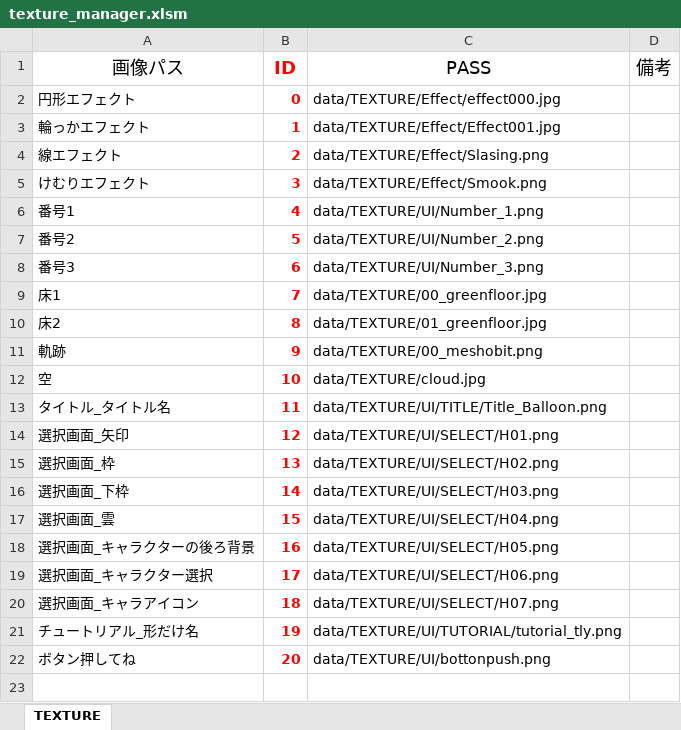
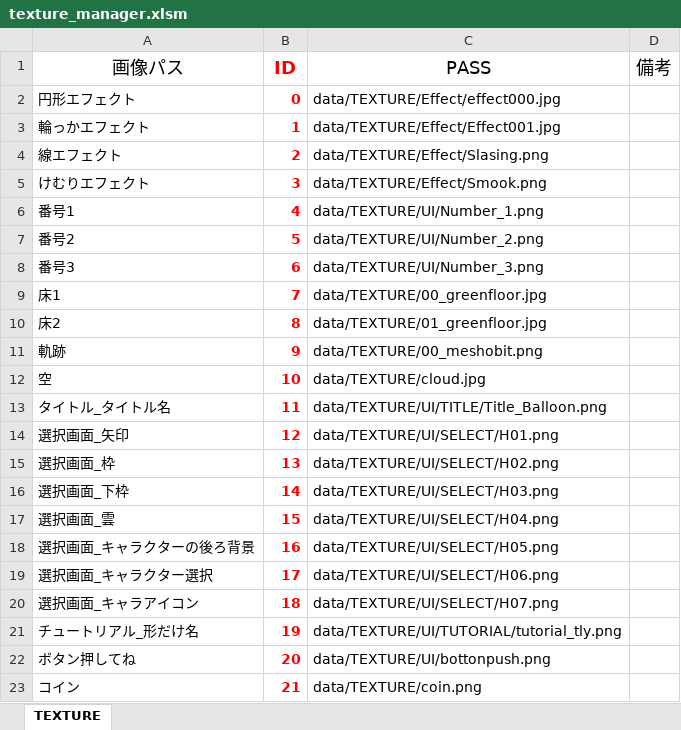
Before and after one commit to Nishin3614/Balloon, an Excel workbook: data/LOAD/TEXTURE/texture_manager.xlsm, sheet TEXTURE, drawn as a sheet; values as stored, in another font and other column widths than the file's, no borders; charts and pictures not drawn; the diff names each change by its address in the sheet, - before the commit and + after, or states it on an @@ line.

```diff
--- a/data/LOAD/TEXTURE/texture_manager.xlsm (sheet TEXTURE)
+++ b/data/LOAD/TEXTURE/texture_manager.xlsm (sheet TEXTURE)
+row 23: コイン | 21 | data/TEXTURE/coin.png
```
Also changed, not shown: 8 other files.
